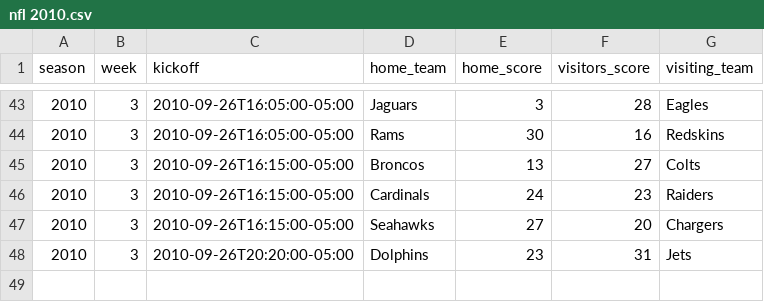
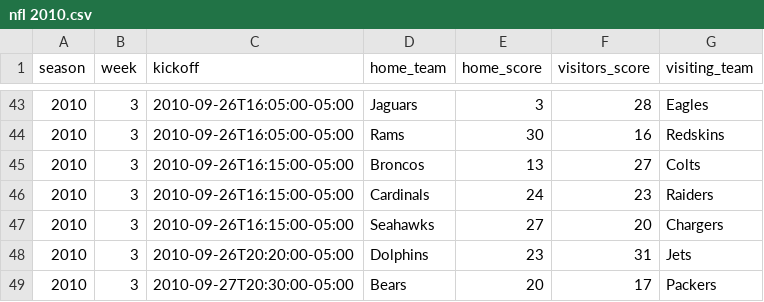
Before and after one commit to devstopfix/nfl_results, a CSV file: nfl 2010.csv, drawn as a sheet; only a part is shown, gaps mark what is left out.

Commit message:
2010 Week 3, Monday Night result

```diff
--- a/nfl 2010.csv
+++ b/nfl 2010.csv
@@ -48 +48,2 @@ season,week,kickoff,home_team,home_score,visitors_score,visiting_team
 2010,3,2010-09-26T20:20:00-05:00,Dolphins,23,31,Jets
+2010,3,2010-09-27T20:30:00-05:00,Bears,20,17,Packers
```
